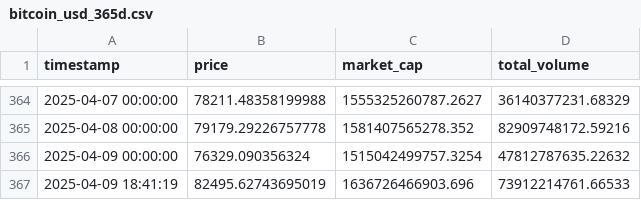
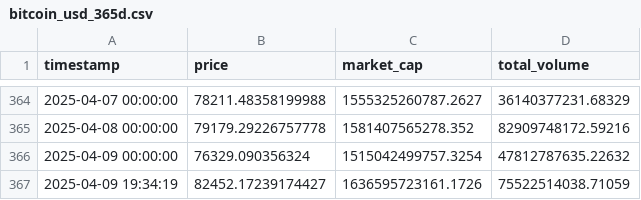
Before and after one commit to JAdamHub/MLOps-Exam-Submission, a CSV file: data/raw/crypto/bitcoin_usd_365d.csv, drawn as a sheet; only a part is shown, gaps mark what is left out; removed rows and columns are numbered as before the commit, all else as after; the diff names each change by its address in the sheet, - before the commit and + after, or states it on an @@ line.

```diff
--- a/data/raw/crypto/bitcoin_usd_365d.csv
+++ b/data/raw/crypto/bitcoin_usd_365d.csv
-row 367: 2025-04-09 18:41:19 | 82495.62743695019 | 1636726466903.696 | 73912214761.66533
+row 367: 2025-04-09 19:34:19 | 82452.17239174427 | 1636595723161.1726 | 75522514038.71059
```
Also changed, not shown: 2 other files.
